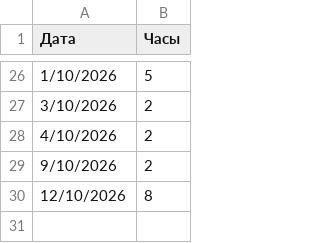
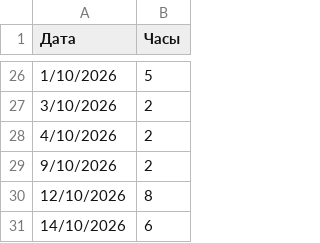
Before and after one commit to RedikultsevEvg/FEASolution, a CSV file: Documents/TimeSheet/time.csv, drawn as a sheet; only a part is shown, gaps mark what is left out.

Commit message:
time

```diff
--- a/Documents/TimeSheet/time.csv
+++ b/Documents/TimeSheet/time.csv
@@ -30 +30,2 @@
 12/10/2026,8
+14/10/2026,6
```
